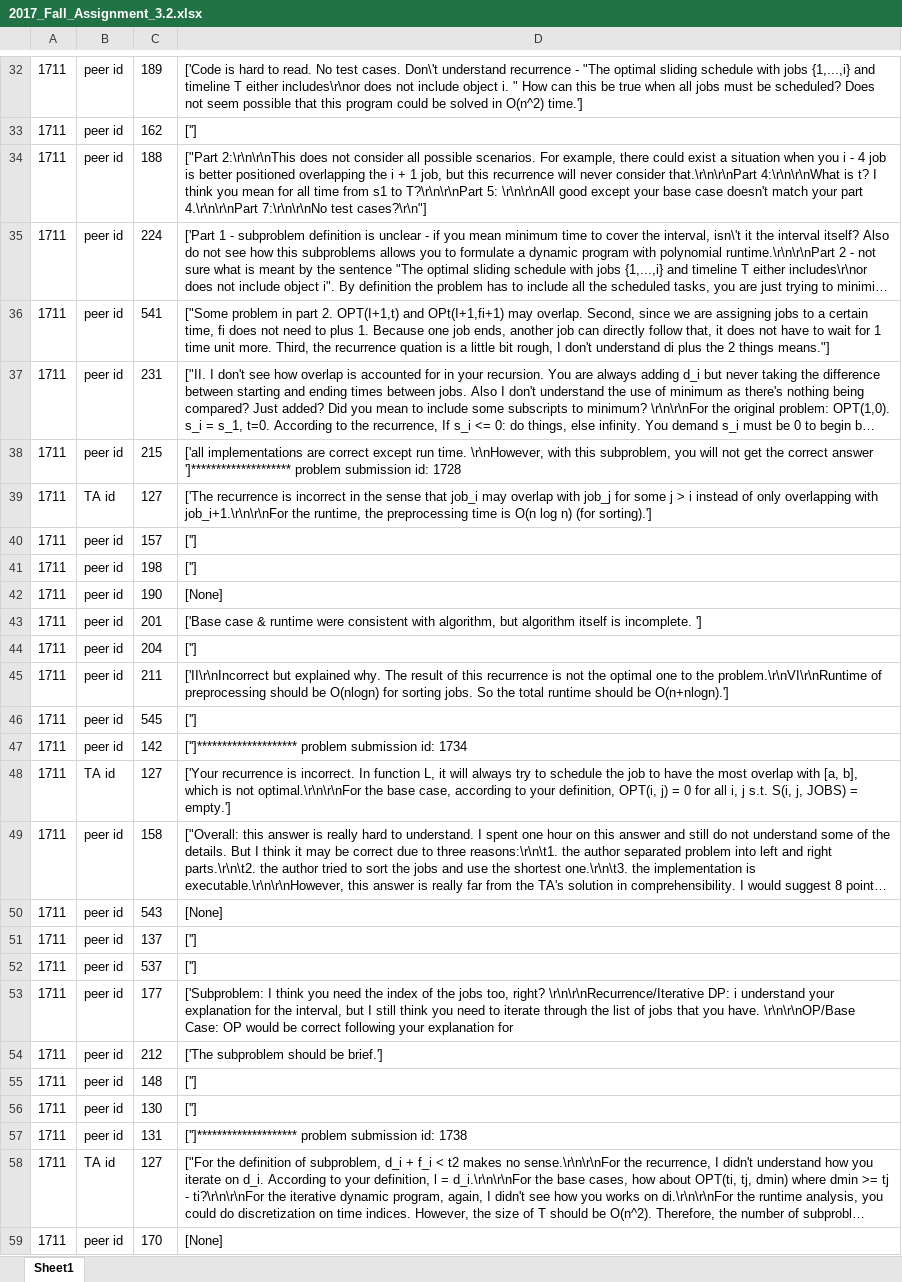
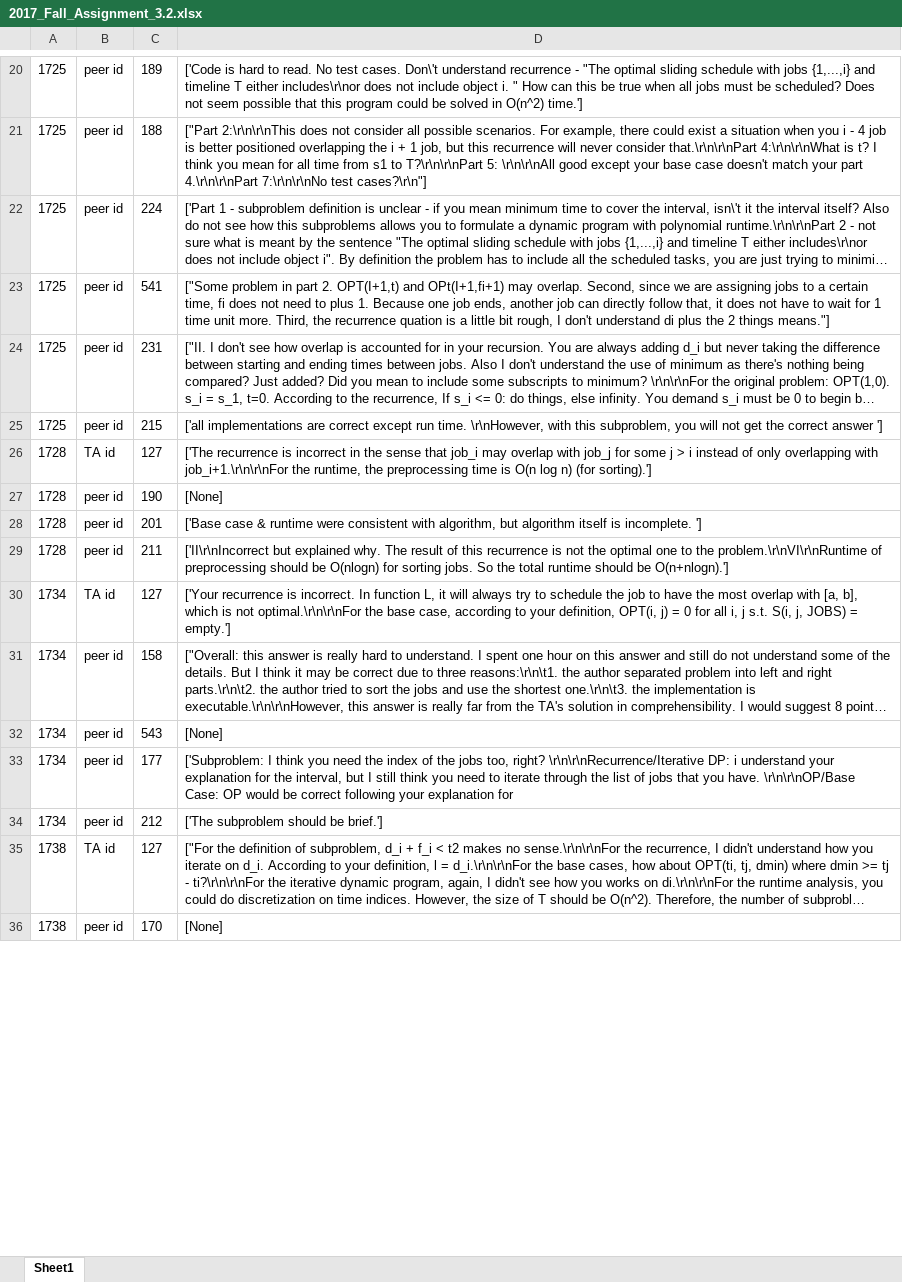
Before and after one commit to jonathandai/Peer-Grading-Research, an Excel workbook: Excel_Data/2017_Fall_Assignment_3.2.xlsx, sheet Sheet1, drawn as a sheet; only a part is shown, gaps mark what is left out; long unchanged cells end in …; values as stored, in another font and other column widths than the file's, no borders; removed rows and columns are numbered as before the commit, all else as after; the diff covers the shown part only; the diff names each change by its address in the sheet, - before the commit and + after, or states it on an @@ line.

```diff
--- a/Excel_Data/2017_Fall_Assignment_3.2.xlsx (sheet Sheet1)
+++ b/Excel_Data/2017_Fall_Assignment_3.2.xlsx (sheet Sheet1)
-A20: 1711
+A20: 1725
-row 33: 1711 | peer id | 162 | ['']
-A21:A25: 1711
+A21:A25: 1725
-D25: …correct answer ']******************** problem submission id: 1728
+D25: …correct answer ']
-A26: 1711
+A26: 1728
-row 40: 1711 | peer id | 157 | ['']
-row 41: 1711 | peer id | 198 | ['']
-A27:A28: 1711
+A27:A28: 1728
-row 44: 1711 | peer id | 204 | ['']
-A29: 1711
+A29: 1728
-row 46: 1711 | peer id | 545 | ['']
-row 47: 1711 | peer id | 142 | ['']******************** problem submission id: 1734
-A30:A32: 1711
+A30:A32: 1734
-row 51: 1711 | peer id | 137 | ['']
-row 52: 1711 | peer id | 537 | ['']
-A33:A34: 1711
+A33:A34: 1734
-row 55: 1711 | peer id | 148 | ['']
-row 56: 1711 | peer id | 130 | ['']
-row 57: 1711 | peer id | 131 | ['']******************** problem submission id: 1738
-A35:A36: 1711
+A35:A36: 1738
```
Also changed, not shown: 26 removed rows and 36 edited cells elsewhere in this sheet, Excel_Data/2017_Fall_Assignment_7.2.xlsx, Excel_Data/2019_Fall_Assignment_3.2.xlsx, 5 other files.
